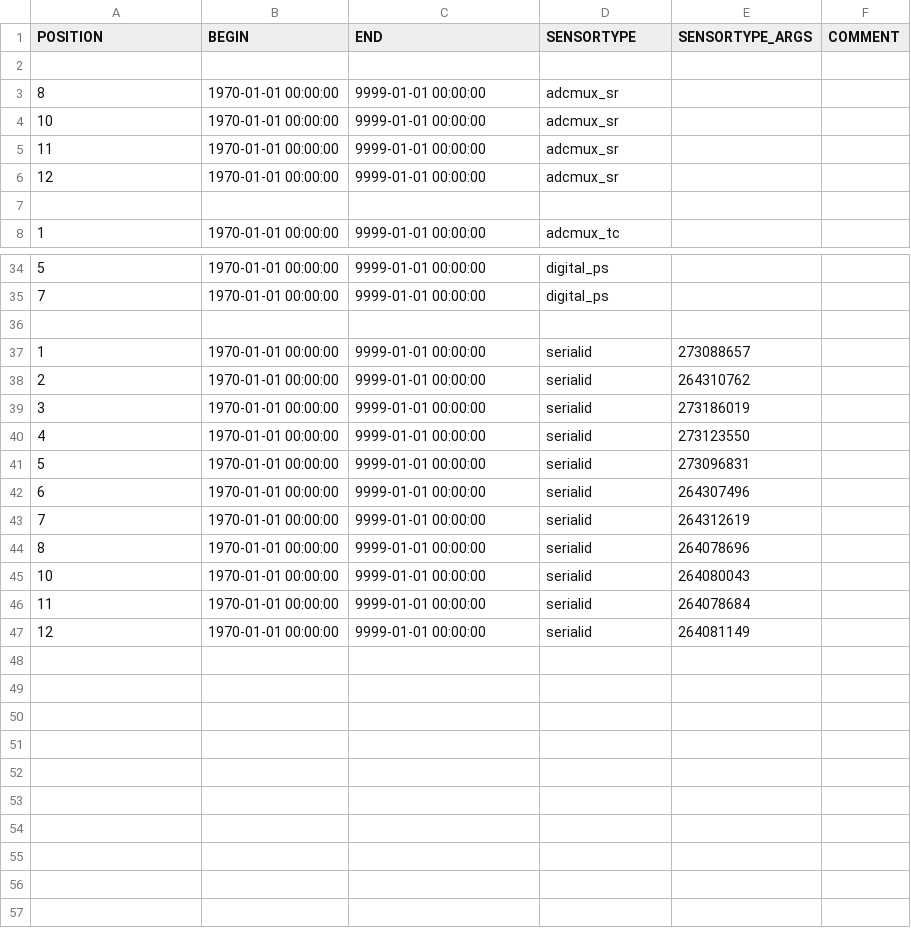
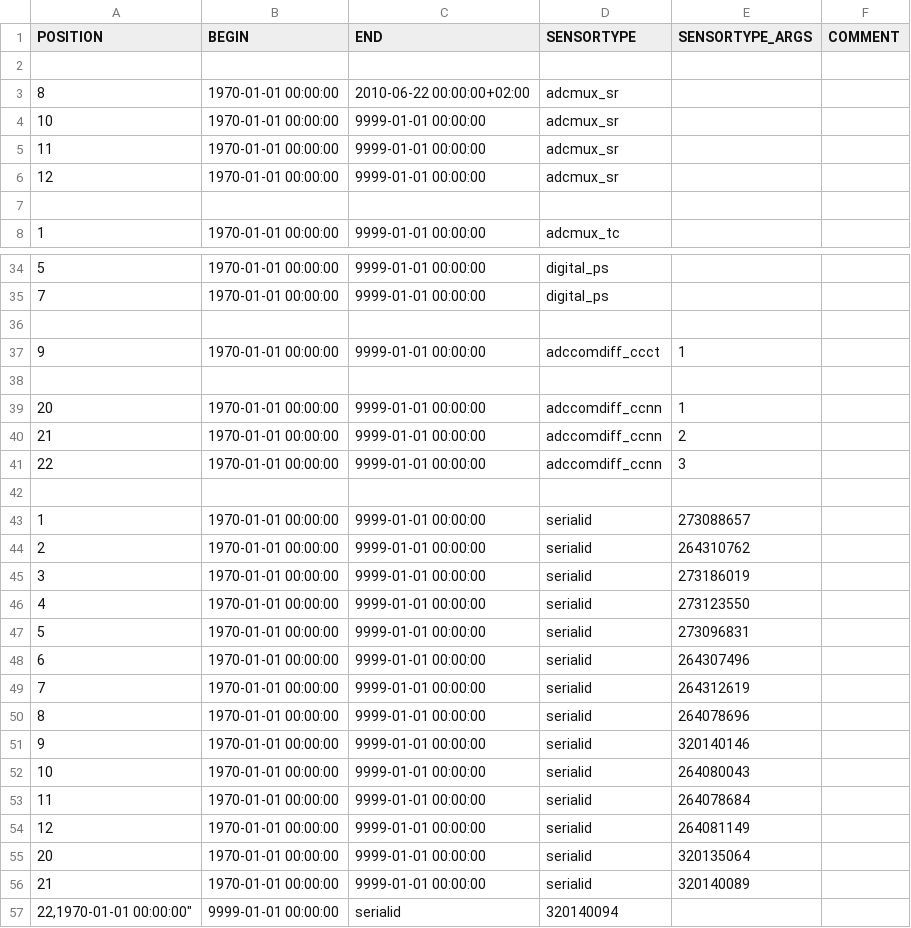
Before and after one commit to LSIR/gsn, a CSV file: gsn/conf/permasense/matterhorn-sensormapping.csv, drawn as a sheet; only a part is shown, gaps mark what is left out.

```diff
--- a/gsn/conf/permasense/matterhorn-sensormapping.csv
+++ b/gsn/conf/permasense/matterhorn-sensormapping.csv
@@ -2,3 +2,3 @@
 
-"8","1970-01-01 00:00:00","9999-01-01 00:00:00","adcmux_sr",,
+"8","1970-01-01 00:00:00","2010-06-22 00:00:00+02:00","adcmux_sr",,
 "10","1970-01-01 00:00:00","9999-01-01 00:00:00","adcmux_sr",,
@@ -36,2 +36,8 @@
 
+"9","1970-01-01 00:00:00","9999-01-01 00:00:00","adccomdiff_ccct","1",
+
+"20","1970-01-01 00:00:00","9999-01-01 00:00:00","adccomdiff_ccnn","1",
+"21","1970-01-01 00:00:00","9999-01-01 00:00:00","adccomdiff_ccnn","2",
+"22","1970-01-01 00:00:00","9999-01-01 00:00:00","adccomdiff_ccnn","3",
+
 "1","1970-01-01 00:00:00","9999-01-01 00:00:00","serialid","273088657",
@@ -44,2 +50,3 @@
 "8","1970-01-01 00:00:00","9999-01-01 00:00:00","serialid","264078696",
+"9","1970-01-01 00:00:00","9999-01-01 00:00:00","serialid","320140146",
 "10","1970-01-01 00:00:00","9999-01-01 00:00:00","serialid","264080043",
@@ -47 +54,4 @@
 "12","1970-01-01 00:00:00","9999-01-01 00:00:00","serialid","264081149",
+"20","1970-01-01 00:00:00","9999-01-01 00:00:00","serialid","320135064",
+"21","1970-01-01 00:00:00","9999-01-01 00:00:00","serialid","320140089",
+"22,"1970-01-01 00:00:00","9999-01-01 00:00:00","serialid","320140094",
```
Also changed, not shown: gsn/conf/permasense/matterhorn-positionmapping.csv, gsn/conf/permasense/matterhorn-sensortype_args.csv, 2 other files.
